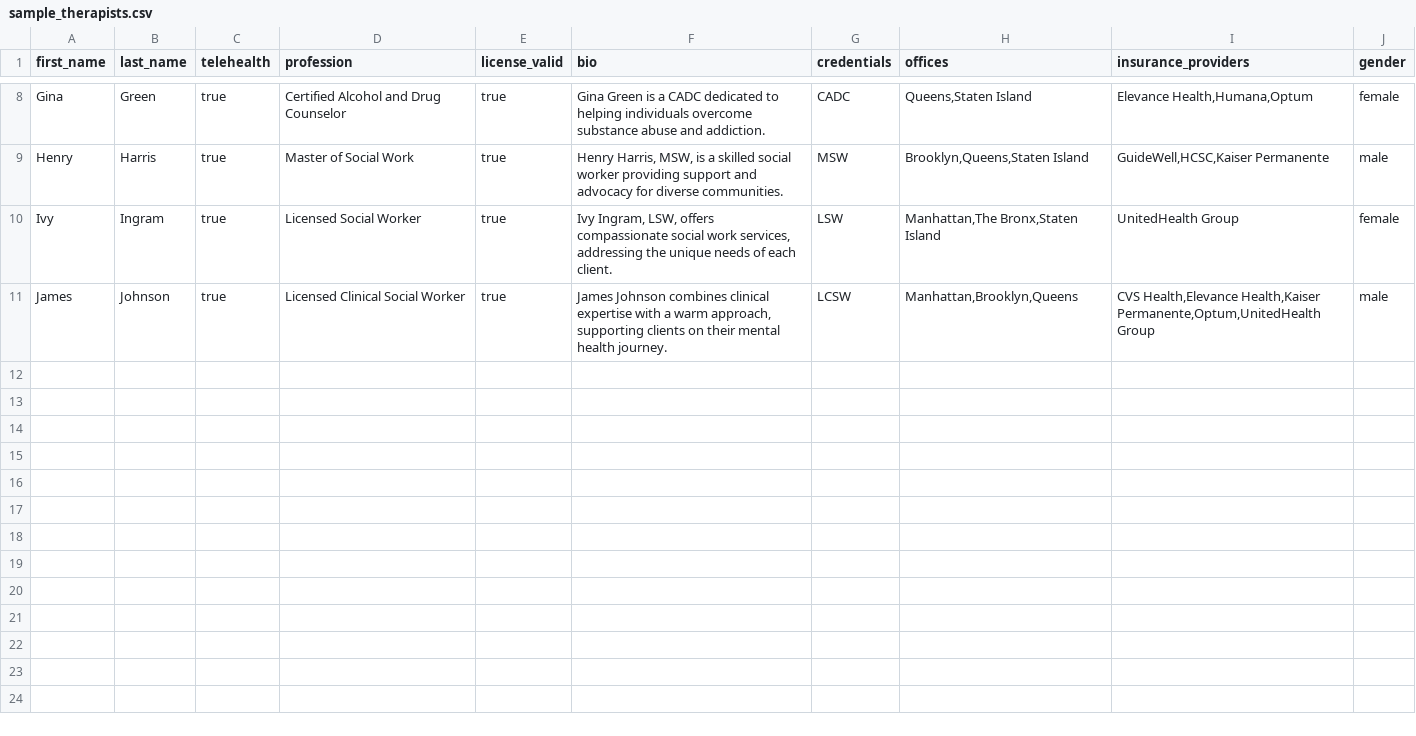
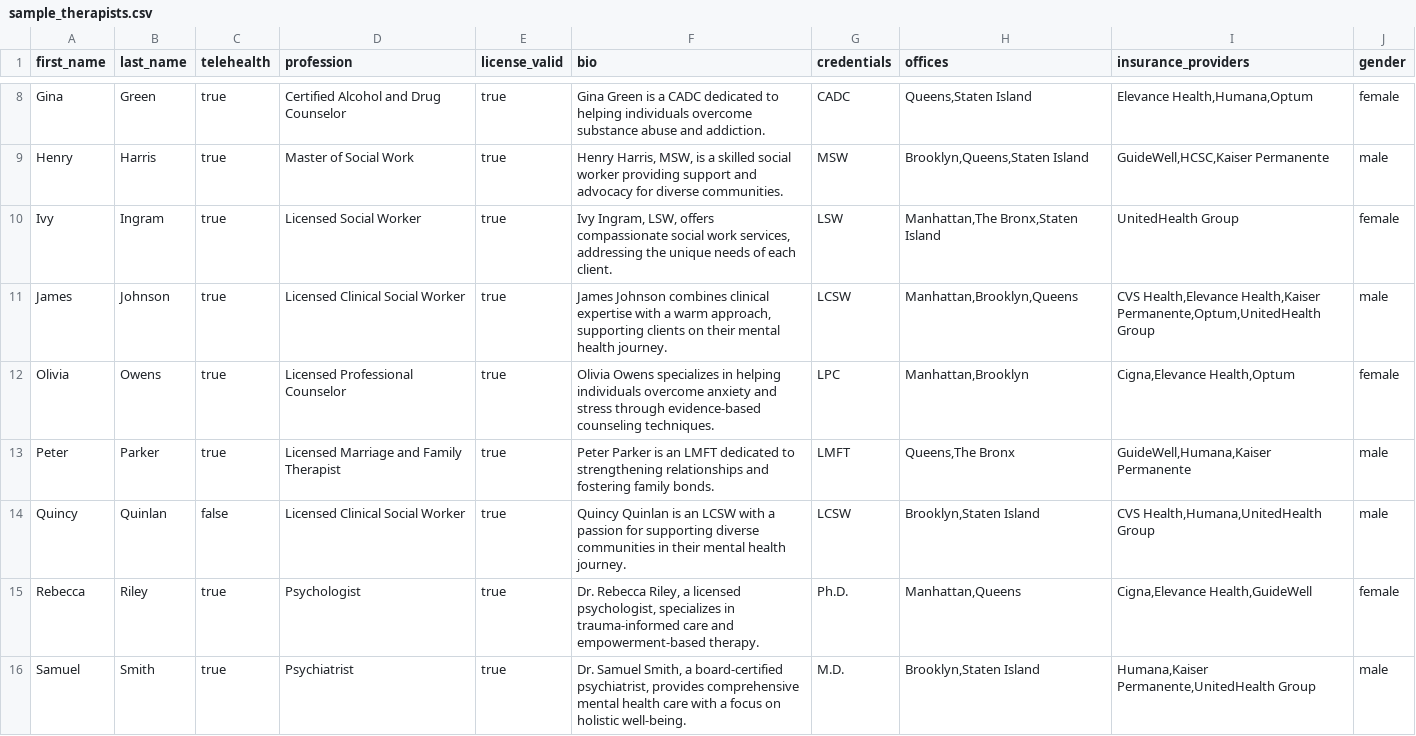
Before and after one commit to ahallock/wellness_connect, a CSV file: lib/tasks/sample_therapists.csv, drawn as a sheet; only a part is shown, gaps mark what is left out; the diff covers the shown part only; the diff names each change by its address in the sheet, - before the commit and + after, or states it on an @@ line.

Commit message:
add additional sample therapists; increase page limit to display more results

```diff
--- a/lib/tasks/sample_therapists.csv
+++ b/lib/tasks/sample_therapists.csv
+row 12: Olivia | Owens | true | Licensed Professional Counselor | true | Olivia Owens specializes in helping individuals overcome anxiety and stress through evidence-based counseling techniques. | LPC | Manhattan,Brooklyn | Cigna,Elevance Health,Optum | female
+row 13: Peter | Parker | true | Licensed Marriage and Family Therapist | true | Peter Parker is an LMFT dedicated to strengthening relationships and fostering family bonds. | LMFT | Queens,The Bronx | GuideWell,Humana,Kaiser Permanente | male
+row 14: Quincy | Quinlan | false | Licensed Clinical Social Worker | true | Quincy Quinlan is an LCSW with a passion for supporting diverse communities in their mental health journey. | LCSW | Brooklyn,Staten Island | CVS Health,Humana,UnitedHealth Group | male
+row 15: Rebecca | Riley | true | Psychologist | true | Dr. Rebecca Riley, a licensed psychologist, specializes in trauma-informed care and empowerment-based therapy. | Ph.D. | Manhattan,Queens | Cigna,Elevance Health,GuideWell | female
+row 16: Samuel | Smith | true | Psychiatrist | true | Dr. Samuel Smith, a board-certified psychiatrist, provides comprehensive mental health care with a focus on holistic well-being. | M.D. | Brooklyn,Staten Island | Humana,Kaiser Permanente,UnitedHealth Group | male
```
Also changed, not shown: 14 added rows elsewhere in this file, 1 other file.
